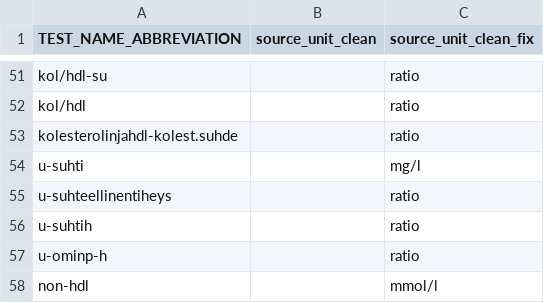
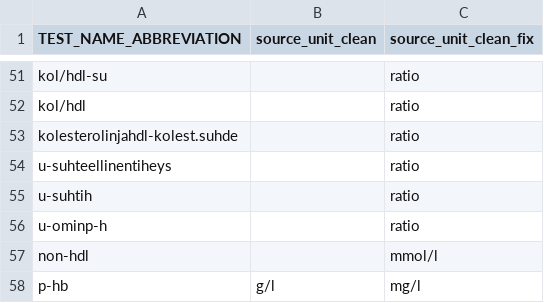
Before and after one commit to FINNGEN/kanta_lab_harmonisation_public, a TSV file: VOCABULARIES/LABfi_ALL/fix_unit_based_in_abbreviation.tsv, drawn as a sheet; only a part is shown, gaps mark what is left out; the shorter side is filled out with more unchanged rows.

Commit message:
Remove unit 'u-suhti' (mg/l) from fix_unit_based_in_abbreviation.tsv

```diff
--- a/VOCABULARIES/LABfi_ALL/fix_unit_based_in_abbreviation.tsv
+++ b/VOCABULARIES/LABfi_ALL/fix_unit_based_in_abbreviation.tsv
@@ -53,3 +53,2 @@ kol/hdl		ratio
 kolesterolinjahdl-kolest.suhde		ratio
-u-suhti		mg/l
 u-suhteellinentiheys		ratio
```
